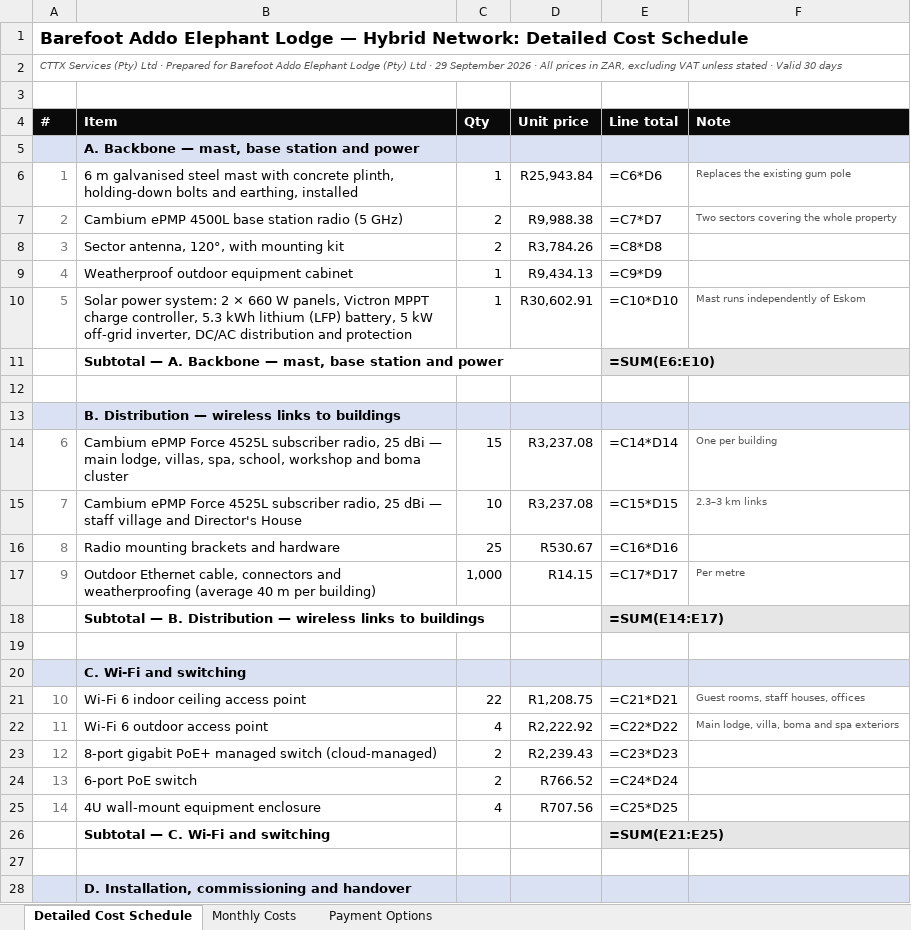
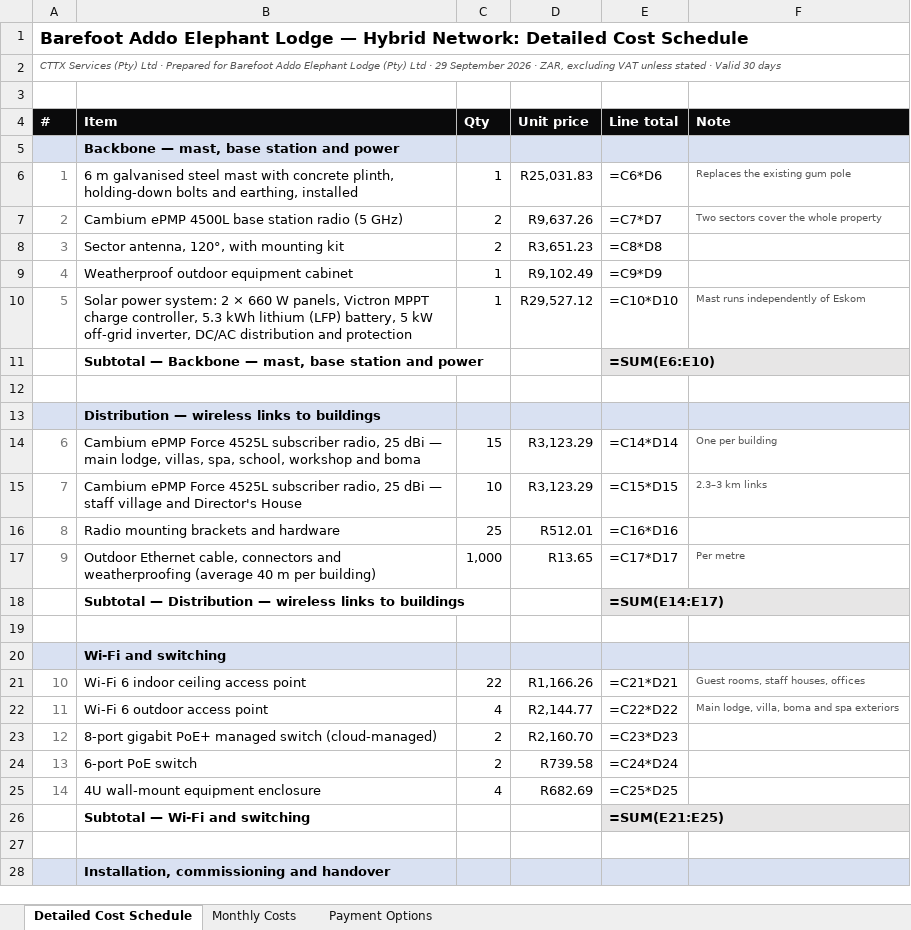
Before and after one commit to Gerhardhsmit/cttx-infrastructure-intelligence, an Excel workbook: proposals/Barefoot_Detailed_Cost_Schedule_2026-09-29.xlsx, sheet Detailed Cost Schedule, drawn as a sheet; only a part is shown; values as stored, in another font and other column widths than the file's, no borders; formulas without a stored value are shown as written; the diff covers the shown part only; the diff names each change by its address in the sheet, - before the commit and + after, or states it on an @@ line.

```diff
--- a/proposals/Barefoot_Detailed_Cost_Schedule_2026-09-29.xlsx (sheet Detailed Cost Schedule)
+++ b/proposals/Barefoot_Detailed_Cost_Schedule_2026-09-29.xlsx (sheet Detailed Cost Schedule)
-A2 (#): …2026 · All prices in ZAR, excluding…
+A2 (#): …2026 · ZAR, excluding…
-B5 (Item): A. Backbone — mast, base station and power
+B5 (Item): Backbone — mast, base station and power
-D6 (Unit price): R25,943.84
+D6 (Unit price): R25,031.83
-D7 (Unit price): R9,988.38
+D7 (Unit price): R9,637.26
-F7 (Note): Two sectors covering the whole property
+F7 (Note): Two sectors cover the whole property
-D8 (Unit price): R3,784.26
+D8 (Unit price): R3,651.23
-D9 (Unit price): R9,434.13
+D9 (Unit price): R9,102.49
-D10 (Unit price): R30,602.91
+D10 (Unit price): R29,527.12
-B11 (Item): Subtotal — A. Backbone —…
+B11 (Item): Subtotal — Backbone —…
-B13 (Item): B. Distribution — wireless links to buildings
+B13 (Item): Distribution — wireless links to buildings
-B14 (Item): …and boma cluster
+B14 (Item): …and boma
-D14:D15 (Unit price): R3,237.08
+D14:D15 (Unit price): R3,123.29
-D16 (Unit price): R530.67
+D16 (Unit price): R512.01
-D17 (Unit price): R14.15
+D17 (Unit price): R13.65
-B18 (Item): Subtotal — B. Distribution —…
+B18 (Item): Subtotal — Distribution —…
-B20 (Item): C. Wi-Fi and switching
+B20 (Item): Wi-Fi and switching
-D21 (Unit price): R1,208.75
+D21 (Unit price): R1,166.26
-D22 (Unit price): R2,222.92
+D22 (Unit price): R2,144.77
-D23 (Unit price): R2,239.43
+D23 (Unit price): R2,160.70
-D24 (Unit price): R766.52
+D24 (Unit price): R739.58
-D25 (Unit price): R707.56
+D25 (Unit price): R682.69
-B26 (Item): Subtotal — C. Wi-Fi and switching
+B26 (Item): Subtotal — Wi-Fi and switching
-B28 (Item): D. Installation, commissioning and handover
+B28 (Item): Installation, commissioning and handover
```
Also changed, not shown: 7 edited cells elsewhere in this sheet, sheet Monthly Costs, sheet Payment Options, proposals/Barefoot_Build_Risk_Model_2026-09-29.xlsx.
